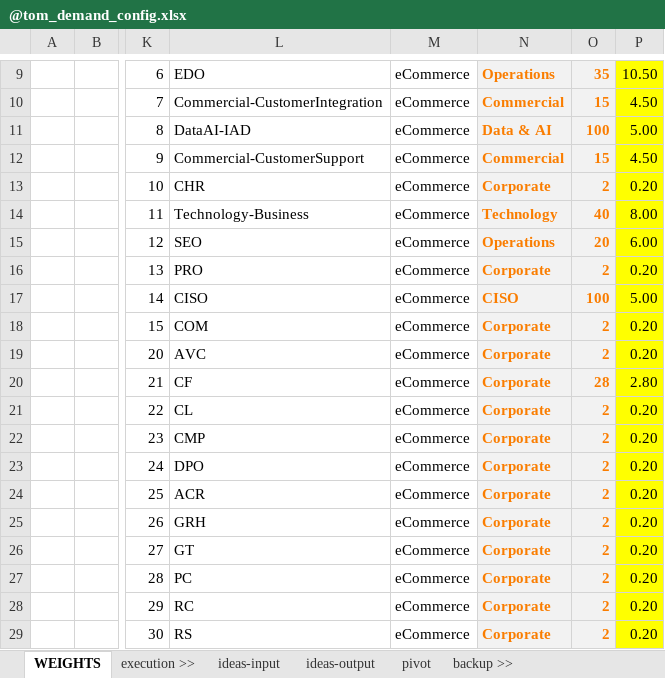
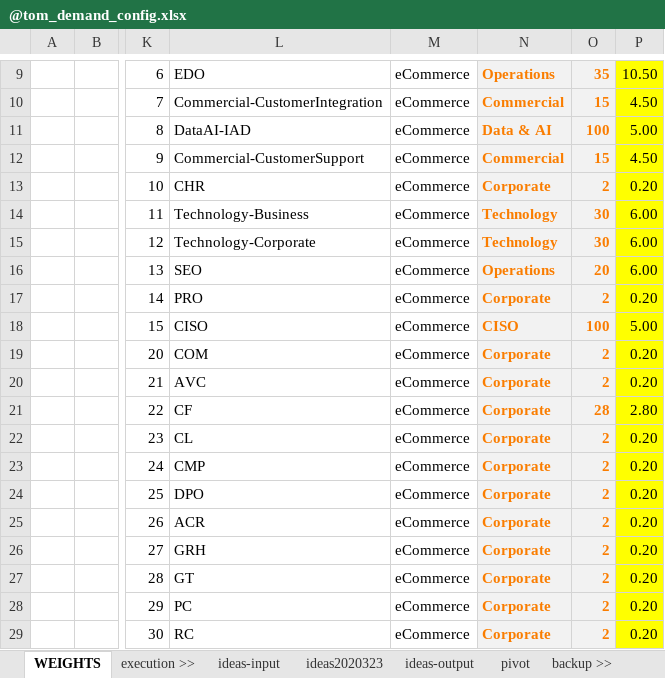
Before and after one commit to saraivrp/tom_demand, an Excel workbook: docs/@tom_demand_config.xlsx, sheet WEIGHTS, drawn as a sheet; only a part is shown, gaps mark what is left out; values as stored, in another font and other column widths than the file's, no borders; conditional formats not drawn; the diff covers the shown part only; the diff names each change by its address in the sheet, - before the commit and + after, or states it on an @@ line.

```diff
--- a/docs/@tom_demand_config.xlsx (sheet WEIGHTS)
+++ b/docs/@tom_demand_config.xlsx (sheet WEIGHTS)
+sheet tab: ideas2020323
-O14: 40
+O14: 30
-P14: 8.00
+P14: 6.00
-L15: SEO
+L15: Technology-Corporate
-N15: Operations
+N15: Technology
-O15: 20
+O15: 30
-L16: PRO
+L16: SEO
-N16: Corporate
+N16: Operations
-O16: 2
+O16: 20
-P16: 0.20
+P16: 6.00
-L17: CISO
+L17: PRO
-N17: CISO
+N17: Corporate
-O17: 100
+O17: 2
-P17: 5.00
+P17: 0.20
-L18: COM
+L18: CISO
-N18: Corporate
+N18: CISO
-O18: 2
+O18: 100
-P18: 0.20
+P18: 5.00
-L19: AVC
+L19: COM
-L20: CF
+L20: AVC
-O20: 28
+O20: 2
-P20: 2.80
+P20: 0.20
-L21: CL
+L21: CF
-O21: 2
+O21: 28
-P21: 0.20
+P21: 2.80
-L22: CMP
+L22: CL
-L23: DPO
+L23: CMP
-L24: ACR
+L24: DPO
-L25: GRH
+L25: ACR
-L26: GT
+L26: GRH
-L27: PC
+L27: GT
-L28: RC
+L28: PC
-L29: RS
+L29: RC
```
Also changed, not shown: 2 added rows, 2 removed rows, 132 edited cells and cell formats elsewhere in this sheet, formulas that keep their value, 6 other files.
